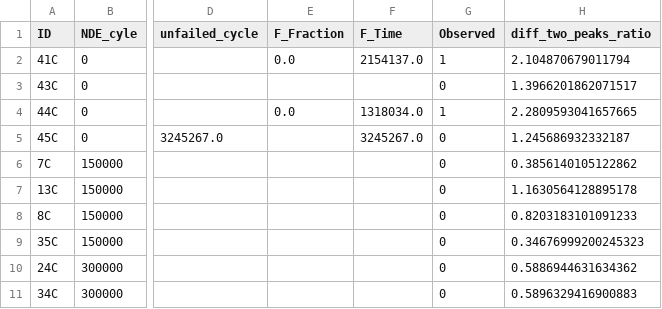
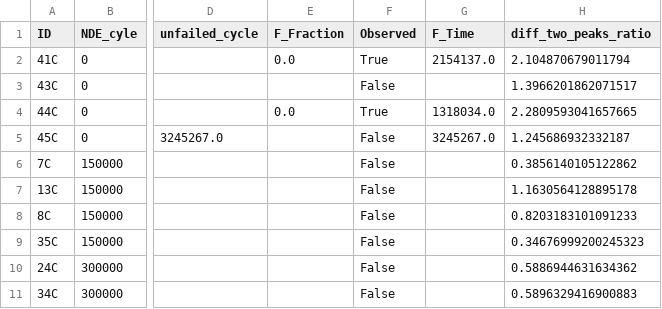
Before and after one commit to Marie-anneMawhin/Oct20_EPRI, a CSV file: Task3/Data/Merged_data/MERGE_on_sample.csv, drawn as a sheet; only a part is shown, gaps mark what is left out; removed rows and columns are numbered as before the commit, all else as after; the diff names each change by its address in the sheet, - before the commit and + after, or states it on an @@ line.

Commit message:
with col in the right order and true false again

```diff
--- a/Task3/Data/Merged_data/MERGE_on_sample.csv
+++ b/Task3/Data/Merged_data/MERGE_on_sample.csv
+column F (Observed), rows 2-11: True | False | True | False | False | False | False | False | False | False
-column G (Observed), rows 2-11: 1 | 0 | 1 | 0 | 0 | 0 | 0 | 0 | 0 | 0
```
Also changed, not shown: Task3/Data/Merged_data/Survival_df.csv, Task3/Data/Merged_data/Survival_df_left_trunc.csv, 1 other file.
